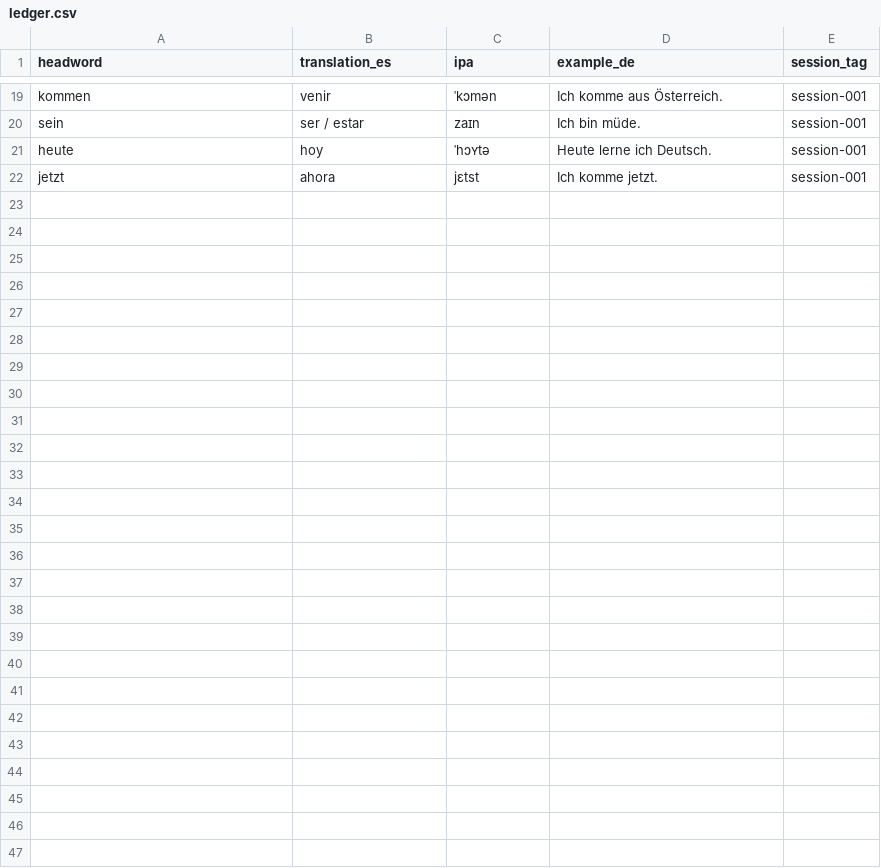
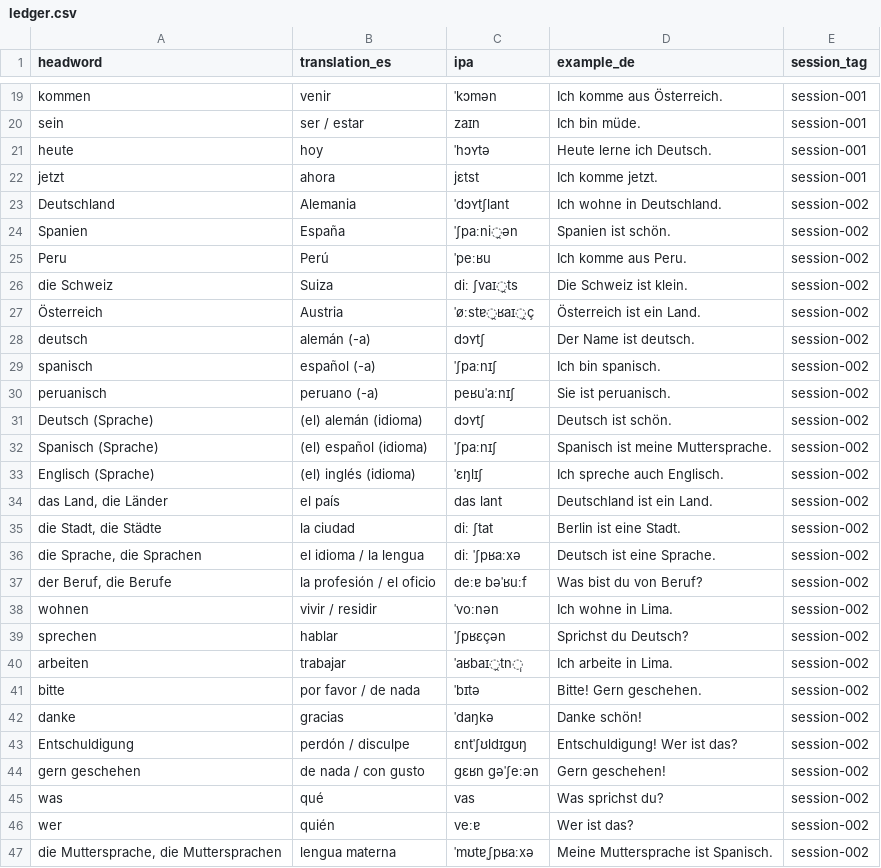
Before and after one commit to sebasfles/language-coach, a CSV file: vocab/ledger.csv, drawn as a sheet; only a part is shown, gaps mark what is left out; the diff names each change by its address in the sheet, - before the commit and + after, or states it on an @@ line.

Commit message:
session 002: Artikel & Genus im Nominativ (der/die/das)
00-check 85% (ihr seid correcto → watch), gramática artículos/género 100%,
escritura 90%; listening 3/5 y speaking (self-report). Nuevos: weak-spot activo
número/concordancia (Muttersprache ist); watches Stadt/Land, is/ist. Tema 1
sessions-in-theme 2 (se mantiene). Petición del learner: más casos/vocab de
der/die/das → foco de la sesión 3. STATE avanza a la sesión 3.

```diff
--- a/vocab/ledger.csv
+++ b/vocab/ledger.csv
+row 23: Deutschland | Alemania | ˈdɔʏtʃlant | Ich wohne in Deutschland. | session-002
+row 24: Spanien | España | ˈʃpaːni̯ən | Spanien ist schön. | session-002
+row 25: Peru | Perú | ˈpeːʁu | Ich komme aus Peru. | session-002
+row 26: die Schweiz | Suiza | diː ʃvaɪ̯ts | Die Schweiz ist klein. | session-002
+row 27: Österreich | Austria | ˈøːstɐ̯ʁaɪ̯ç | Österreich ist ein Land. | session-002
+row 28: deutsch | alemán (-a) | dɔʏtʃ | Der Name ist deutsch. | session-002
+row 29: spanisch | español (-a) | ˈʃpaːnɪʃ | Ich bin spanisch. | session-002
+row 30: peruanisch | peruano (-a) | peʁuˈaːnɪʃ | Sie ist peruanisch. | session-002
+row 31: Deutsch (Sprache) | (el) alemán (idioma) | dɔʏtʃ | Deutsch ist schön. | session-002
+row 32: Spanisch (Sprache) | (el) español (idioma) | ˈʃpaːnɪʃ | Spanisch ist meine Muttersprache. | session-002
+row 33: Englisch (Sprache) | (el) inglés (idioma) | ˈɛŋlɪʃ | Ich spreche auch Englisch. | session-002
+row 34: das Land, die Länder | el país | das lant | Deutschland ist ein Land. | session-002
+row 35: die Stadt, die Städte | la ciudad | diː ʃtat | Berlin ist eine Stadt. | session-002
+row 36: die Sprache, die Sprachen | el idioma / la lengua | diː ˈʃpʁaːxə | Deutsch ist eine Sprache. | session-002
+row 37: der Beruf, die Berufe | la profesión / el oficio | deːɐ bəˈʁuːf | Was bist du von Beruf? | session-002
+row 38: wohnen | vivir / residir | ˈvoːnən | Ich wohne in Lima. | session-002
+row 39: sprechen | hablar | ˈʃpʁɛçən | Sprichst du Deutsch? | session-002
+row 40: arbeiten | trabajar | ˈaʁbaɪ̯tn̩ | Ich arbeite in Lima. | session-002
+row 41: bitte | por favor / de nada | ˈbɪtə | Bitte! Gern geschehen. | session-002
+row 42: danke | gracias | ˈdaŋkə | Danke schön! | session-002
+row 43: Entschuldigung | perdón / disculpe | ɛntˈʃʊldɪɡʊŋ | Entschuldigung! Wer ist das? | session-002
+row 44: gern geschehen | de nada / con gusto | ɡɛʁn ɡəˈʃeːən | Gern geschehen! | session-002
+row 45: was | qué | vas | Was sprichst du? | session-002
+row 46: wer | quién | veːɐ | Wer ist das? | session-002
+row 47: die Muttersprache, die Muttersprachen | lengua materna | ˈmʊtɐˌʃpʁaːxə | Meine Muttersprache ist Spanisch. | session-002
```
Also changed, not shown: 21 other files.
